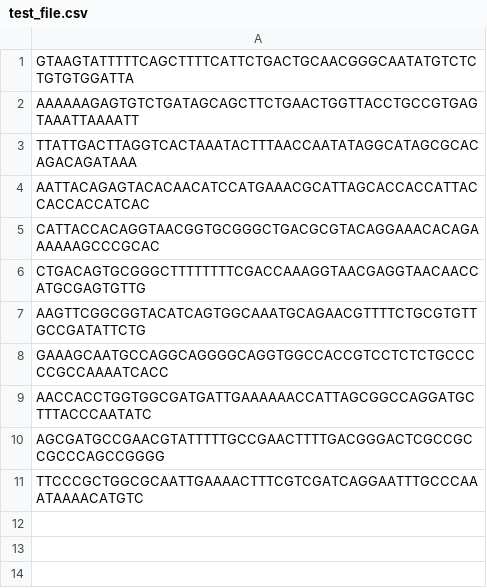
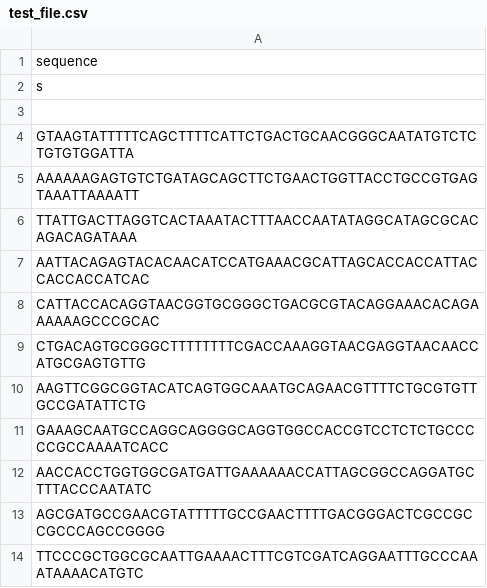
Before and after one commit to mnh92/orange3-prototypes, a CSV file: example/test_file.csv, drawn as a sheet; the diff names each change by its address in the sheet, - before the commit and + after, or states it on an @@ line.

Commit message:
Added type checking, reformatted test_file.csv.

```diff
--- a/example/test_file.csv
+++ b/example/test_file.csv
+row 1: sequence
+row 2: s
+row 3: (empty)
```
Also changed, not shown: 1 other file.
